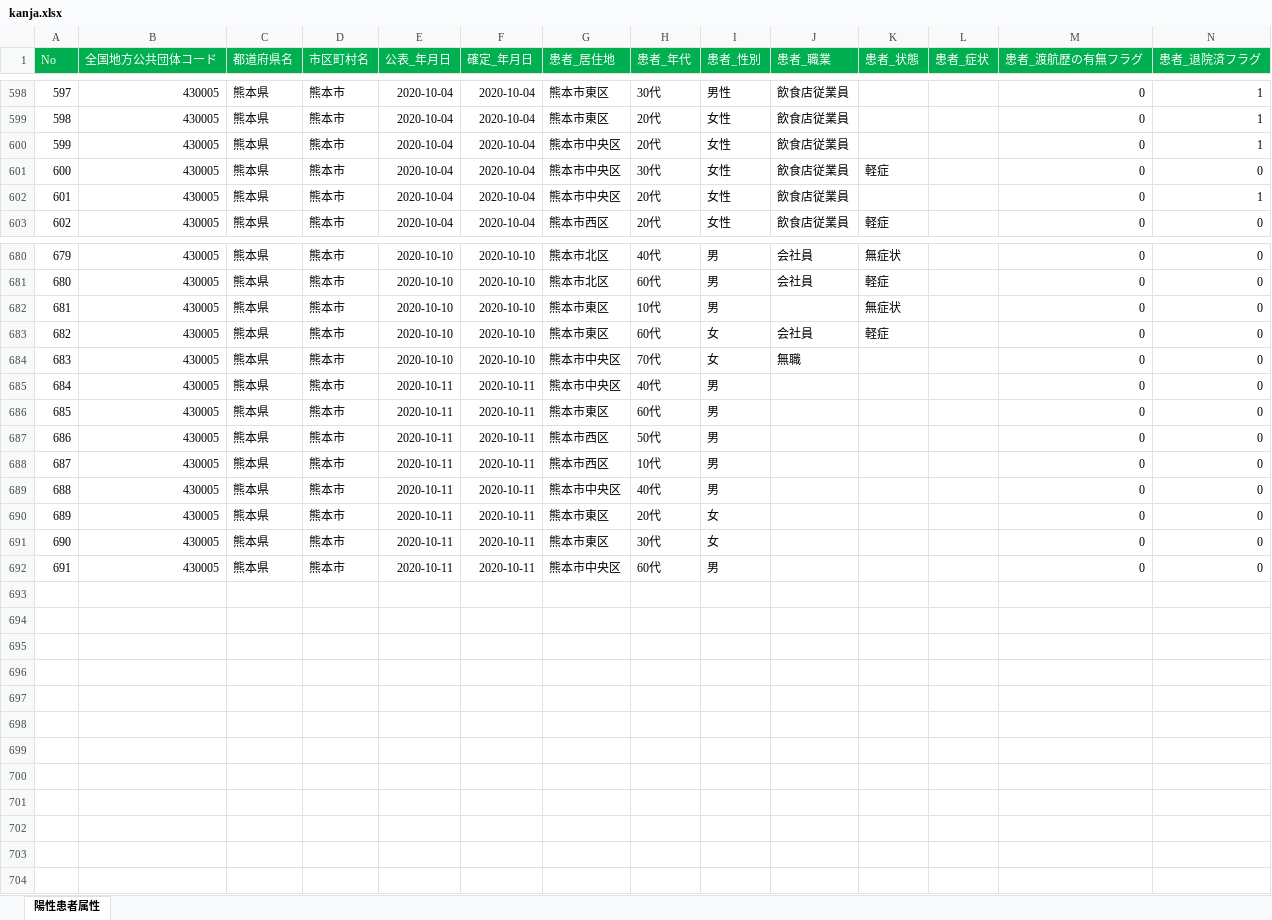
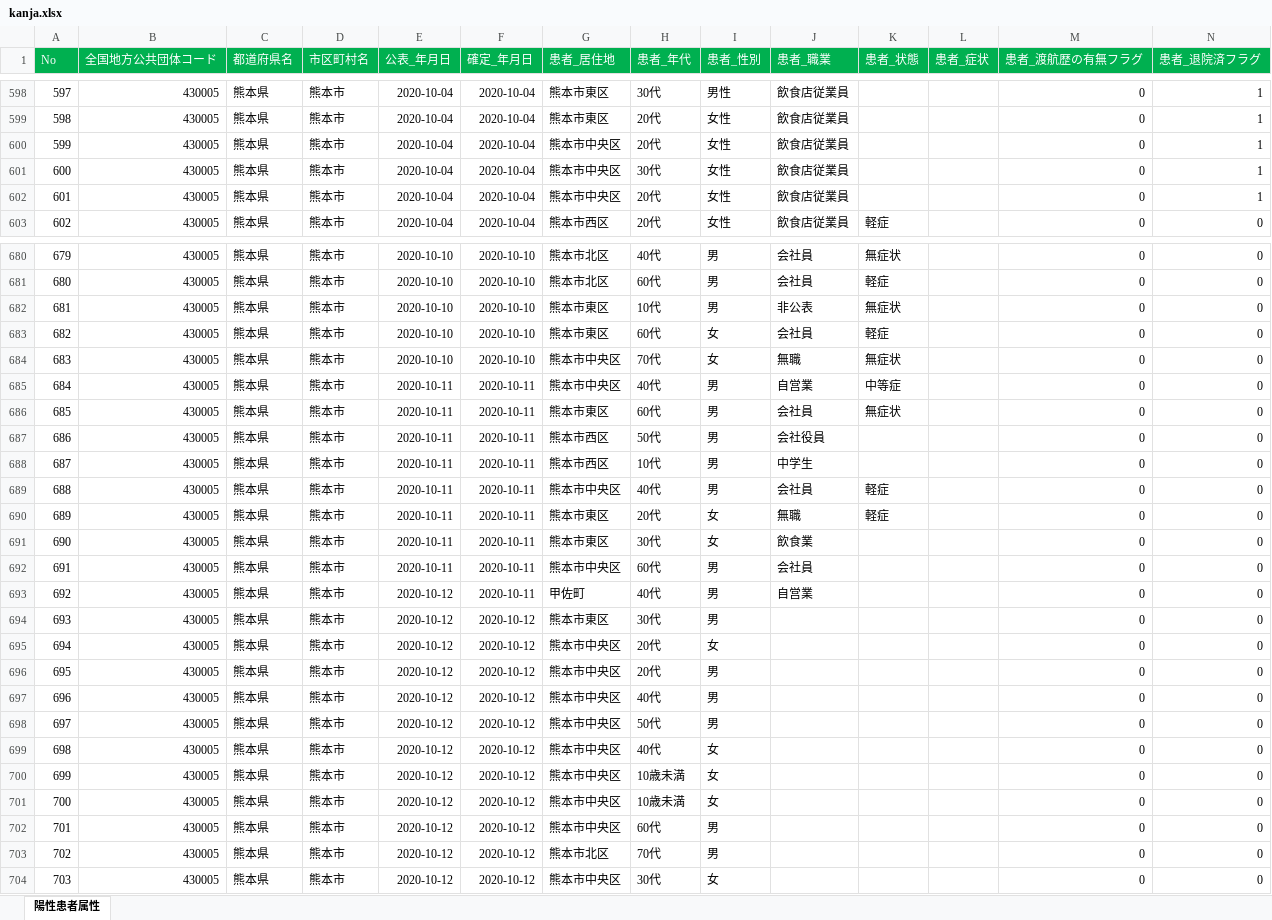
Before and after one commit to makoragi/kumamoto-covid19, an Excel workbook: kanja.xlsx, sheet 陽性患者属性, drawn as a sheet; only a part is shown, gaps mark what is left out; values as stored, in another font and other column widths than the file's, no borders; addresses are those after the commit; rows hold the shown columns only; the diff covers the shown part only; the diff names each change by its address in the sheet, - before the commit and + after, or states it on an @@ line.

```diff
--- a/kanja.xlsx (sheet 陽性患者属性)
+++ b/kanja.xlsx (sheet 陽性患者属性)
-K601 (患者_状態): 軽症
+K601 (患者_状態): (empty)
-N601 (患者_退院済フラグ): 0
+N601 (患者_退院済フラグ): 1
-J682 (患者_職業): (empty)
+J682 (患者_職業): 非公表
-K684 (患者_状態): (empty)
+K684 (患者_状態): 無症状
-J685 (患者_職業): (empty)
+J685 (患者_職業): 自営業
-K685 (患者_状態): (empty)
+K685 (患者_状態): 中等症
-J686 (患者_職業): (empty)
+J686 (患者_職業): 会社員
-K686 (患者_状態): (empty)
+K686 (患者_状態): 無症状
-J687 (患者_職業): (empty)
+J687 (患者_職業): 会社役員
-J688 (患者_職業): (empty)
+J688 (患者_職業): 中学生
-J689 (患者_職業): (empty)
+J689 (患者_職業): 会社員
-K689:K690 (患者_状態): (empty)
+K689:K690 (患者_状態): 軽症
-J690 (患者_職業): (empty)
+J690 (患者_職業): 無職
-J691 (患者_職業): (empty)
+J691 (患者_職業): 飲食業
+row 692: 691 | 430005 | 熊本県 | 熊本市 | 2020-10-11 | 2020-10-11 | 熊本市中央区 | 60代 | 男 | 会社員 |  |  | 0 | 0
+row 693: 692 | 430005 | 熊本県 | 熊本市 | 2020-10-12 | 2020-10-11 | 甲佐町 | 40代 | 男 | 自営業 |  |  | 0 | 0
+row 694: 693 | 430005 | 熊本県 | 熊本市 | 2020-10-12 | 2020-10-12 | 熊本市東区 | 30代 | 男 |  |  |  | 0 | 0
+row 695: 694 | 430005 | 熊本県 | 熊本市 | 2020-10-12 | 2020-10-12 | 熊本市中央区 | 20代 | 女 |  |  |  | 0 | 0
+row 696: 695 | 430005 | 熊本県 | 熊本市 | 2020-10-12 | 2020-10-12 | 熊本市中央区 | 20代 | 男 |  |  |  | 0 | 0
+row 697: 696 | 430005 | 熊本県 | 熊本市 | 2020-10-12 | 2020-10-12 | 熊本市中央区 | 40代 | 男 |  |  |  | 0 | 0
+row 698: 697 | 430005 | 熊本県 | 熊本市 | 2020-10-12 | 2020-10-12 | 熊本市中央区 | 50代 | 男 |  |  |  | 0 | 0
+row 699: 698 | 430005 | 熊本県 | 熊本市 | 2020-10-12 | 2020-10-12 | 熊本市中央区 | 40代 | 女 |  |  |  | 0 | 0
+row 700: 699 | 430005 | 熊本県 | 熊本市 | 2020-10-12 | 2020-10-12 | 熊本市中央区 | 10歳未満 | 女 |  |  |  | 0 | 0
+row 701: 700 | 430005 | 熊本県 | 熊本市 | 2020-10-12 | 2020-10-12 | 熊本市中央区 | 10歳未満 | 女 |  |  |  | 0 | 0
@@ column A (No) renumbered in row 702 @@
-E702 (公表_年月日): 2020-10-11
+E702 (公表_年月日): 2020-10-12
-F702 (確定_年月日): 2020-10-11
+F702 (確定_年月日): 2020-10-12
+row 703: 702 | 430005 | 熊本県 | 熊本市 | 2020-10-12 | 2020-10-12 | 熊本市北区 | 70代 | 男 |  |  |  | 0 | 0
+row 704: 703 | 430005 | 熊本県 | 熊本市 | 2020-10-12 | 2020-10-12 | 熊本市中央区 | 30代 | 女 |  |  |  | 0 | 0
```
Also changed, not shown: 14 edited cells elsewhere in this sheet, kensa.xlsx, 1 other file.
